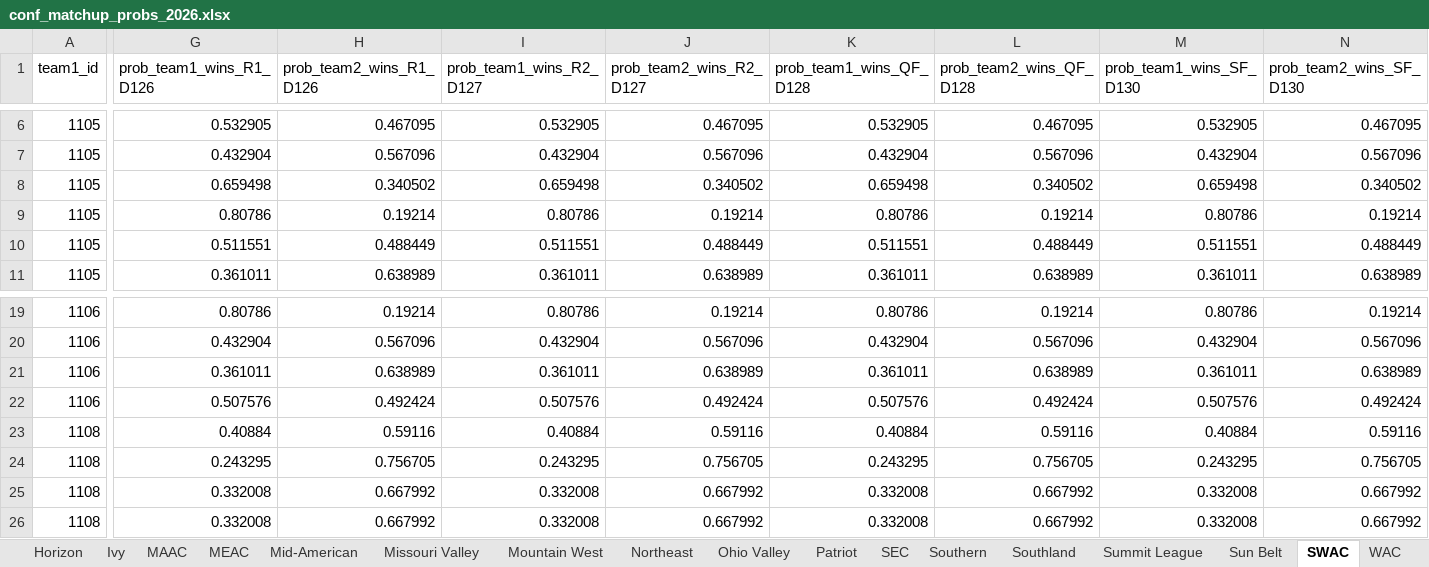
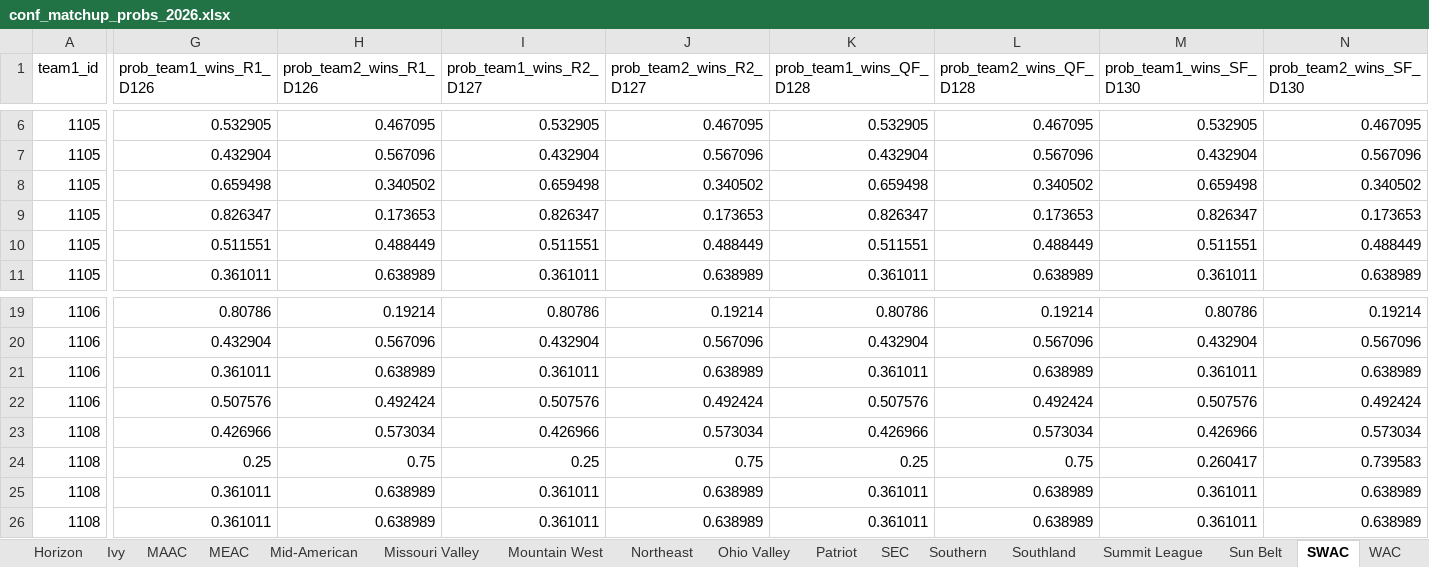
Before and after one commit to egomaniacsfantasy/EgomaniacsBracket, an Excel workbook: conf_matchup_probs_2026.xlsx, sheet SWAC, drawn as a sheet; only a part is shown, gaps mark what is left out; values as stored, in another font and other column widths than the file's, no borders; the diff covers the shown part only; the diff names each change by its address in the sheet, - before the commit and + after, or states it on an @@ line.

```diff
--- a/conf_matchup_probs_2026.xlsx (sheet SWAC)
+++ b/conf_matchup_probs_2026.xlsx (sheet SWAC)
-G9 (prob_team1_wins_R1_D126): 0.80786
+G9 (prob_team1_wins_R1_D126): 0.826347
-H9 (prob_team2_wins_R1_D126): 0.19214
+H9 (prob_team2_wins_R1_D126): 0.173653
-I9 (prob_team1_wins_R2_D127): 0.80786
+I9 (prob_team1_wins_R2_D127): 0.826347
-J9 (prob_team2_wins_R2_D127): 0.19214
+J9 (prob_team2_wins_R2_D127): 0.173653
-K9 (prob_team1_wins_QF_D128): 0.80786
+K9 (prob_team1_wins_QF_D128): 0.826347
-L9 (prob_team2_wins_QF_D128): 0.19214
+L9 (prob_team2_wins_QF_D128): 0.173653
-M9 (prob_team1_wins_SF_D130): 0.80786
+M9 (prob_team1_wins_SF_D130): 0.826347
-N9 (prob_team2_wins_SF_D130): 0.19214
+N9 (prob_team2_wins_SF_D130): 0.173653
-G23 (prob_team1_wins_R1_D126): 0.40884
+G23 (prob_team1_wins_R1_D126): 0.426966
-H23 (prob_team2_wins_R1_D126): 0.59116
+H23 (prob_team2_wins_R1_D126): 0.573034
-I23 (prob_team1_wins_R2_D127): 0.40884
+I23 (prob_team1_wins_R2_D127): 0.426966
-J23 (prob_team2_wins_R2_D127): 0.59116
+J23 (prob_team2_wins_R2_D127): 0.573034
-K23 (prob_team1_wins_QF_D128): 0.40884
+K23 (prob_team1_wins_QF_D128): 0.426966
-L23 (prob_team2_wins_QF_D128): 0.59116
+L23 (prob_team2_wins_QF_D128): 0.573034
-M23 (prob_team1_wins_SF_D130): 0.40884
+M23 (prob_team1_wins_SF_D130): 0.426966
-N23 (prob_team2_wins_SF_D130): 0.59116
+N23 (prob_team2_wins_SF_D130): 0.573034
-G24 (prob_team1_wins_R1_D126): 0.243295
+G24 (prob_team1_wins_R1_D126): 0.25
-H24 (prob_team2_wins_R1_D126): 0.756705
+H24 (prob_team2_wins_R1_D126): 0.75
-I24 (prob_team1_wins_R2_D127): 0.243295
+I24 (prob_team1_wins_R2_D127): 0.25
-J24 (prob_team2_wins_R2_D127): 0.756705
+J24 (prob_team2_wins_R2_D127): 0.75
-K24 (prob_team1_wins_QF_D128): 0.243295
+K24 (prob_team1_wins_QF_D128): 0.25
-L24 (prob_team2_wins_QF_D128): 0.756705
+L24 (prob_team2_wins_QF_D128): 0.75
-M24 (prob_team1_wins_SF_D130): 0.243295
+M24 (prob_team1_wins_SF_D130): 0.260417
-N24 (prob_team2_wins_SF_D130): 0.756705
+N24 (prob_team2_wins_SF_D130): 0.739583
-G25:G26 (prob_team1_wins_R1_D126): 0.332008
+G25:G26 (prob_team1_wins_R1_D126): 0.361011
-H25:H26 (prob_team2_wins_R1_D126): 0.667992
+H25:H26 (prob_team2_wins_R1_D126): 0.638989
-I25:I26 (prob_team1_wins_R2_D127): 0.332008
+I25:I26 (prob_team1_wins_R2_D127): 0.361011
-J25:J26 (prob_team2_wins_R2_D127): 0.667992
+J25:J26 (prob_team2_wins_R2_D127): 0.638989
-K25:K26 (prob_team1_wins_QF_D128): 0.332008
+K25:K26 (prob_team1_wins_QF_D128): 0.361011
-L25:L26 (prob_team2_wins_QF_D128): 0.667992
+L25:L26 (prob_team2_wins_QF_D128): 0.638989
-M25:M26 (prob_team1_wins_SF_D130): 0.332008
+M25:M26 (prob_team1_wins_SF_D130): 0.361011
-N25:N26 (prob_team2_wins_SF_D130): 0.667992
+N25:N26 (prob_team2_wins_SF_D130): 0.638989
```
Also changed, not shown: 108 edited cells elsewhere in this sheet, sheet Sun Belt, sheet CAA, sheet Horizon, sheet Big Sky, sheet WCC, sheet Southland, 1 more sheet, 2026_bracket_preds.xlsx, conf_team_stats_2026.xlsx, 11 other files.
